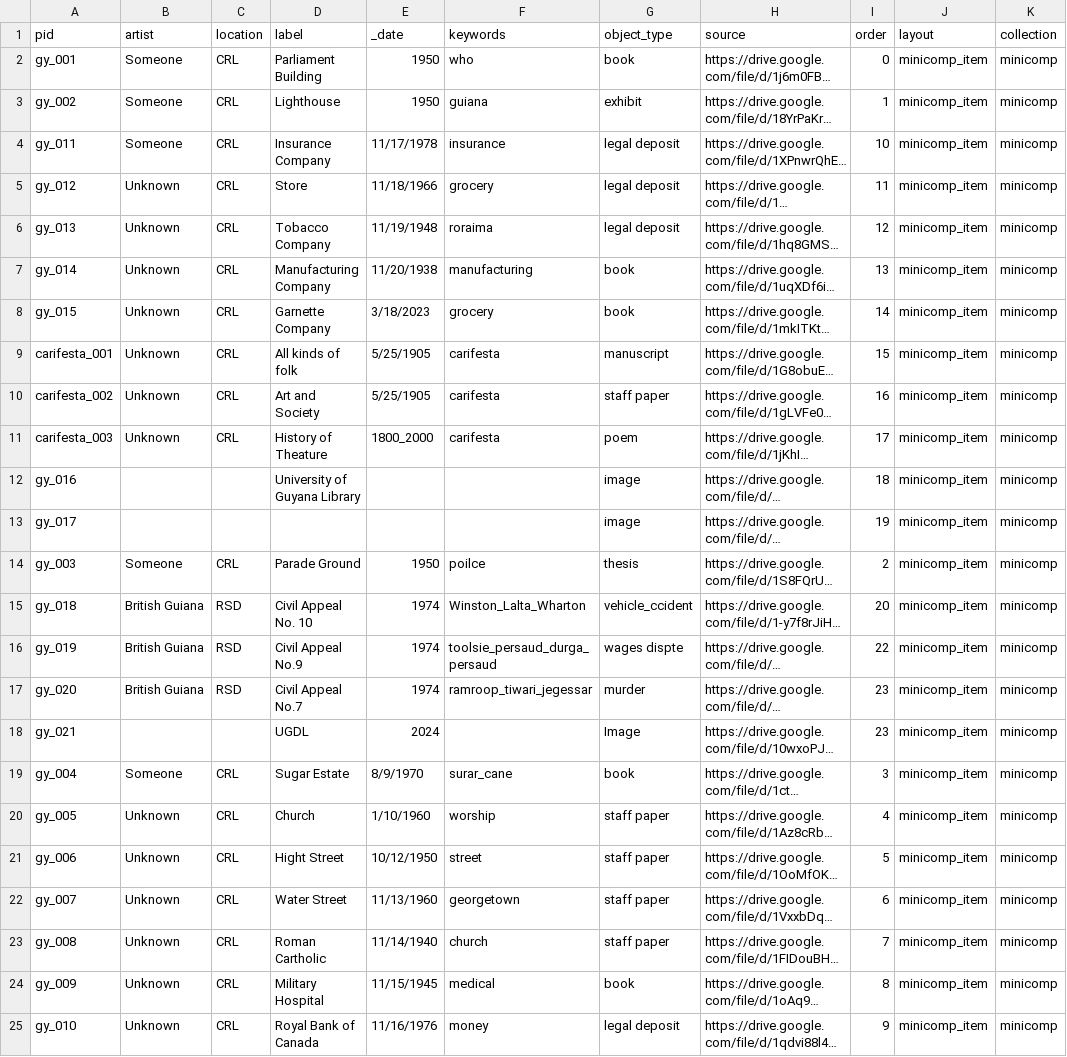
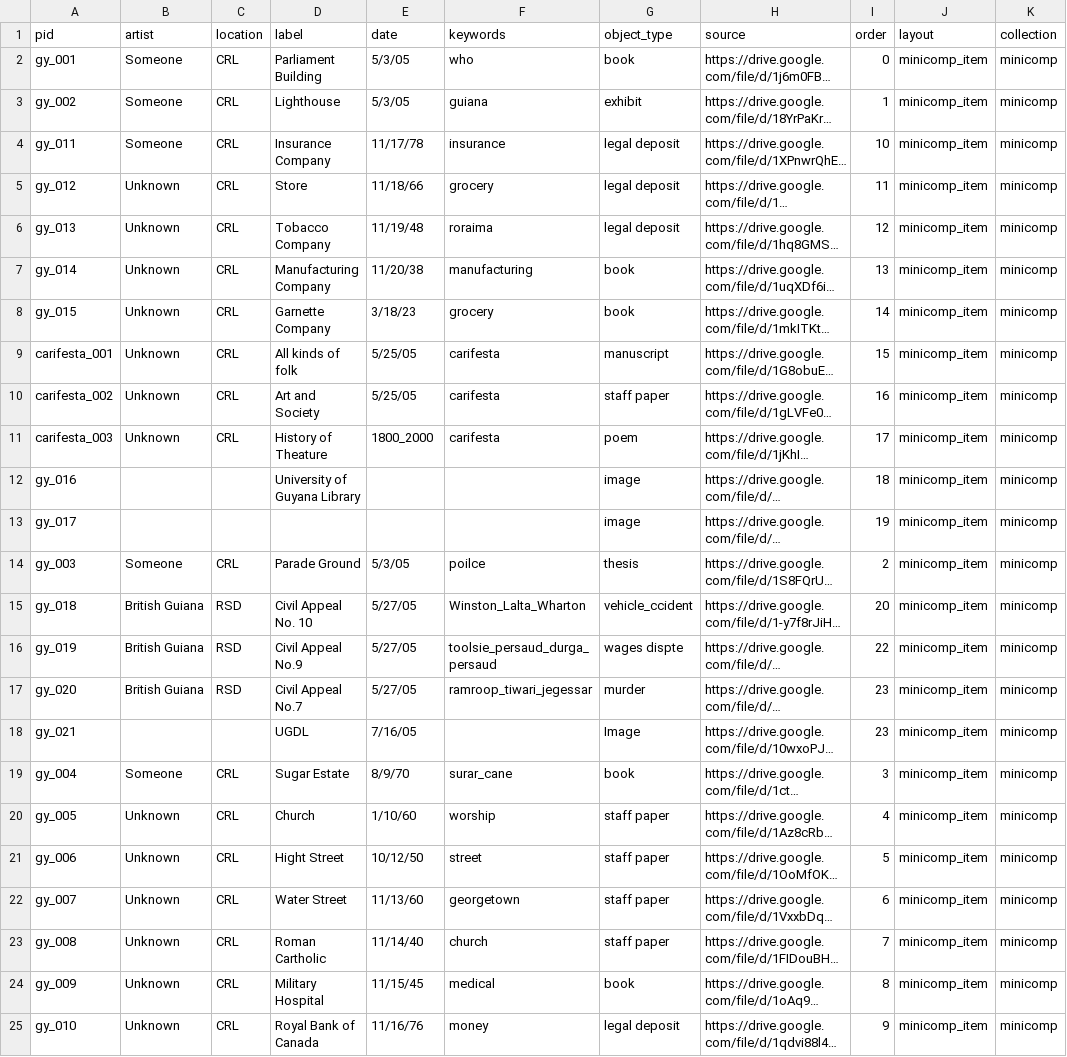
Before and after one commit to UGL2023/minicomp, a CSV file: _data/minicomp.csv, drawn as a sheet; only a part is shown; long unchanged cells end in …; the diff names each change by its address in the sheet, - before the commit and + after, or states it on an @@ line.

```diff
--- a/_data/minicomp.csv
+++ b/_data/minicomp.csv
-E1: _date
+E1: date
-E2:E3 (date): 1950
+E2:E3 (date): 5/3/05
-E4 (date): 11/17/1978
+E4 (date): 11/17/78
-E5 (date): 11/18/1966
+E5 (date): 11/18/66
-E6 (date): 11/19/1948
+E6 (date): 11/19/48
-E7 (date): 11/20/1938
+E7 (date): 11/20/38
-E8 (date): 3/18/2023
+E8 (date): 3/18/23
-E9:E10 (date): 5/25/1905
+E9:E10 (date): 5/25/05
-E14 (date): 1950
+E14 (date): 5/3/05
-E15:E17 (date): 1974
+E15:E17 (date): 5/27/05
-E18 (date): 2024
+E18 (date): 7/16/05
-E19 (date): 8/9/1970
+E19 (date): 8/9/70
-E20 (date): 1/10/1960
+E20 (date): 1/10/60
-E21 (date): 10/12/1950
+E21 (date): 10/12/50
-E22 (date): 11/13/1960
+E22 (date): 11/13/60
-E23 (date): 11/14/1940
+E23 (date): 11/14/40
-E24 (date): 11/15/1945
+E24 (date): 11/15/45
-E25 (date): 11/16/1976
+E25 (date): 11/16/76
```
Also changed, not shown: 1 other file.
